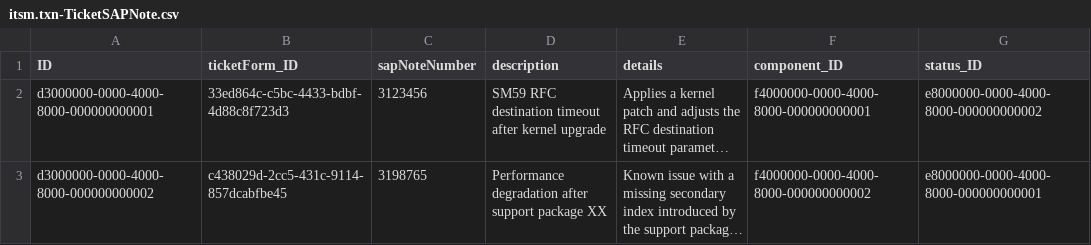
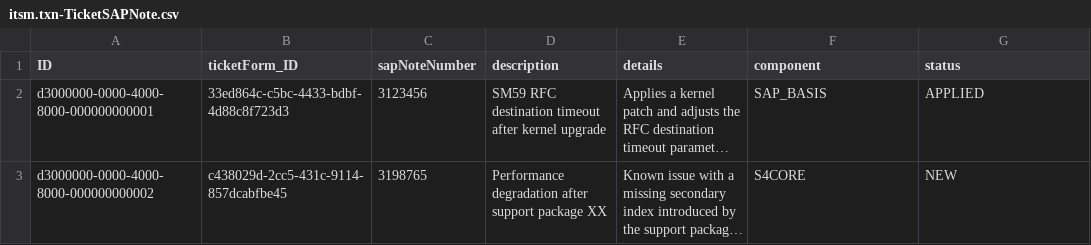
Before and after one commit to viratsrivastava-cpu/ITSM, a CSV file: db/data/itsm.txn-TicketSAPNote.csv, drawn as a sheet; long unchanged cells end in …; the diff names each change by its address in the sheet, - before the commit and + after, or states it on an @@ line.

```diff
--- a/db/data/itsm.txn-TicketSAPNote.csv
+++ b/db/data/itsm.txn-TicketSAPNote.csv
-F1: component_ID
+F1: component
-G1: status_ID
+G1: status
-F2 (component): f4000000-0000-4000-8000-000000000001
+F2 (component): SAP_BASIS
-G2 (status): e8000000-0000-4000-8000-000000000002
+G2 (status): APPLIED
-F3 (component): f4000000-0000-4000-8000-000000000002
+F3 (component): S4CORE
-G3 (status): e8000000-0000-4000-8000-000000000001
+G3 (status): NEW
```
Also changed, not shown: db/data/itsm.txn-IncidentForm.csv, db/data/itsm.txn-SAPNoteSearchCriteria.csv, 8 other files.
